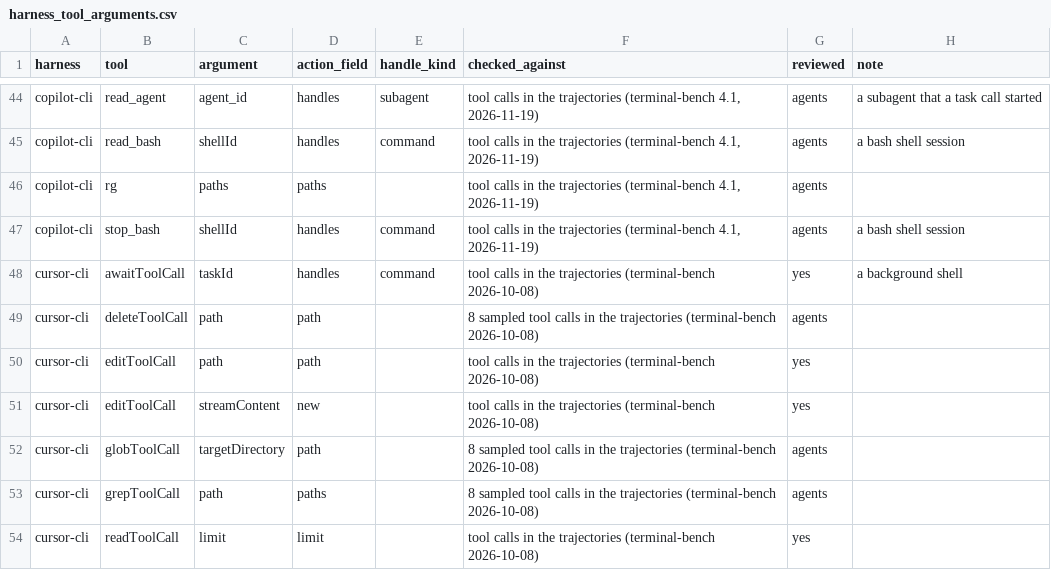
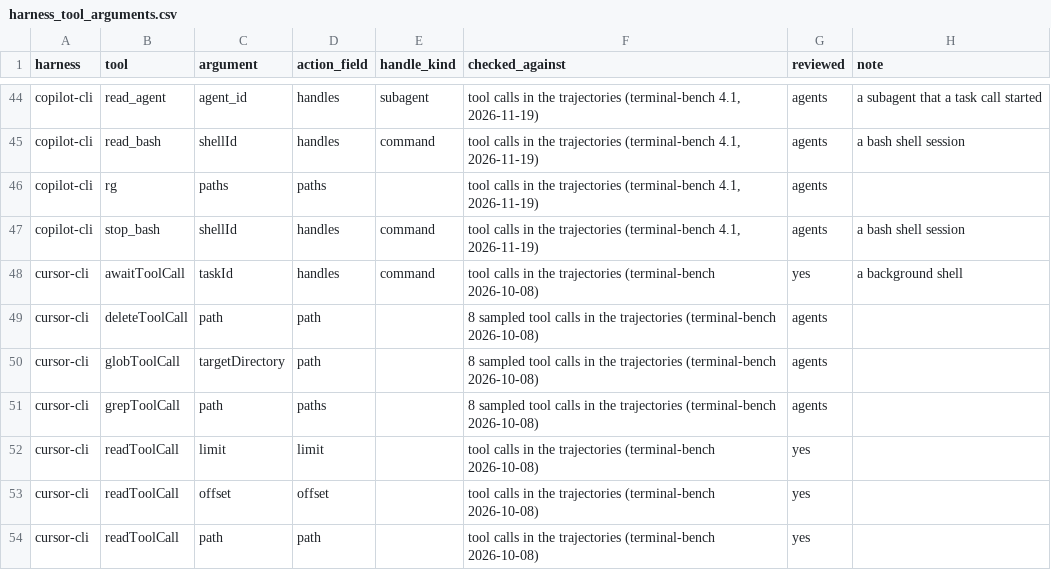
Before and after one commit to 0xjunha/tb-internet-use, a CSV file: src/tb_internet_use/knowledge/catalogs/tool_call/harness_tool_arguments.csv, drawn as a sheet; only a part is shown, gaps mark what is left out; the shorter side is filled out with more unchanged rows; the diff names each change by its address in the sheet, - before the commit and + after, or states it on an @@ line.

```diff
--- a/src/tb_internet_use/knowledge/catalogs/tool_call/harness_tool_arguments.csv
+++ b/src/tb_internet_use/knowledge/catalogs/tool_call/harness_tool_arguments.csv
-row 50: cursor-cli | editToolCall | path | path |  | tool calls in the trajectories (terminal-bench 2026-10-08) | yes
-row 51: cursor-cli | editToolCall | streamContent | new |  | tool calls in the trajectories (terminal-bench 2026-10-08) | yes
```
Also changed, not shown: src/tb_internet_use/knowledge/catalogs/tool_call/harness_tools.csv, src/tb_internet_use/knowledge/declarations/tool_call/harness_result_formats/harness_result_format_reviews.csv, 26 other files.
